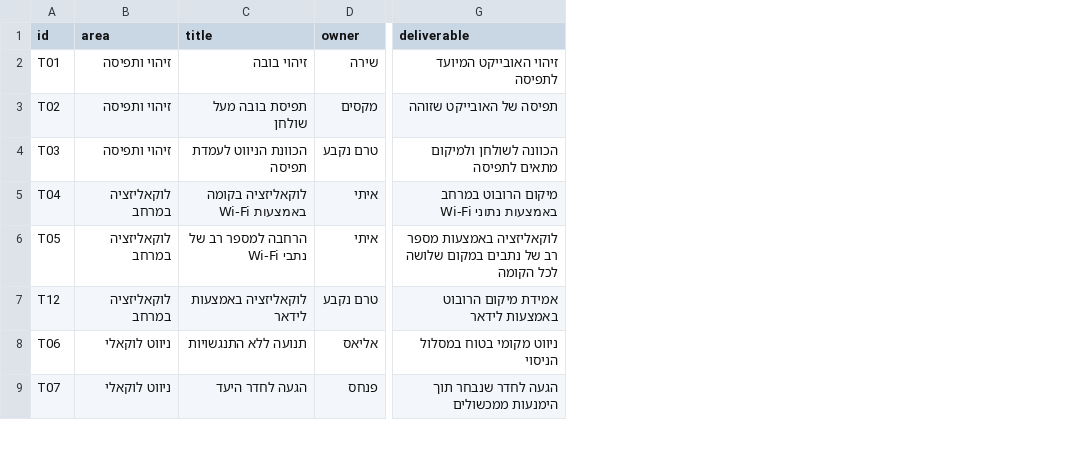
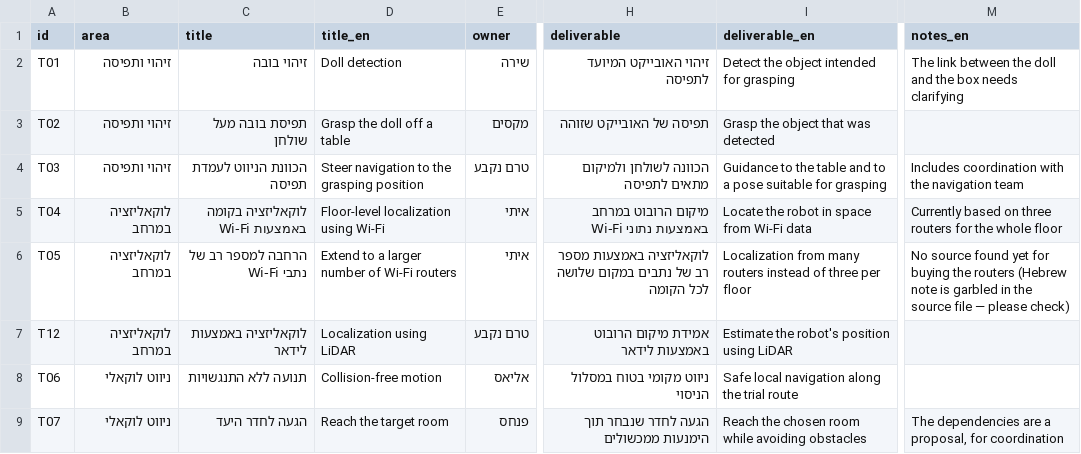
Before and after one commit to eliasgoldsztejn95/CBG1, a CSV file: streamlit/tasks_seed.csv, drawn as a sheet; only a part is shown, gaps mark what is left out; the diff names each change by its address in the sheet, - before the commit and + after, or states it on an @@ line.

```diff
--- a/streamlit/tasks_seed.csv
+++ b/streamlit/tasks_seed.csv
+column D (title_en), rows 2-9: Doll detection | Grasp the doll off a table | Steer navigation to the grasping position | Floor-level localization using Wi-Fi | Extend to a larger number of Wi-Fi routers | Localization using LiDAR | Collision-free motion | Reach the target room
+column I (deliverable_en), rows 2-9: Detect the object intended for grasping | Grasp the object that was detected | Guidance to the table and to a pose suitable for grasping | Locate the robot in space from Wi-Fi data | Localization from many routers instead of three per floor | Estimate the robot's position using LiDAR | Safe local navigation along the trial route | Reach the chosen room while avoiding obstacles
+column M (notes_en), rows 2-9: The link between the doll and the box needs clarifying |  | Includes coordination with the navigation team | Currently based on three routers for the whole floor | No source found yet for buying the routers (Hebrew note is garbled in the source file — please check) |  |  | The dependencies are a proposal, for coordination
```
Also changed, not shown: 5 other files.
